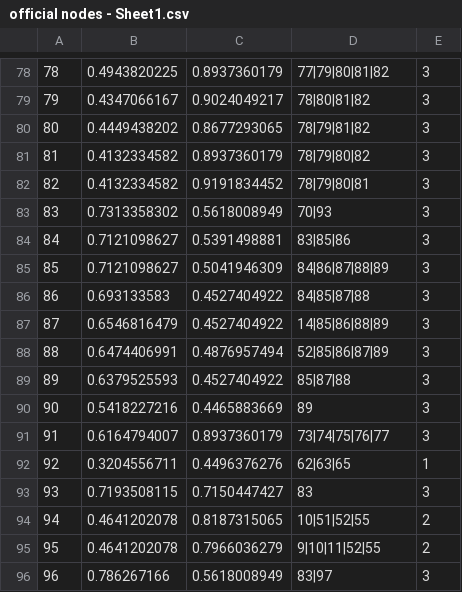
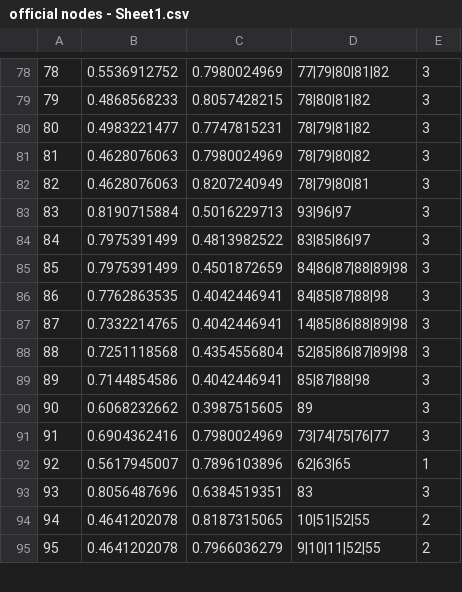
Before and after one commit to awesomenuzzo/LCWebsiteMap, a CSV file: out/production/FowlerMap/fowlMap/official nodes - Sheet1.csv, drawn as a sheet; only a part is shown, gaps mark what is left out; the diff covers the shown part only.

```diff
--- a/out/production/FowlerMap/fowlMap/official nodes - Sheet1.csv
+++ b/out/production/FowlerMap/fowlMap/official nodes - Sheet1.csv
@@ -78,19 +78,18 @@
-78,0.4943820225,0.8937360179,77|79|80|81|82,3
-79,0.4347066167,0.9024049217,78|80|81|82,3
-80,0.4449438202,0.8677293065,78|79|81|82,3
-81,0.4132334582,0.8937360179,78|79|80|82,3
-82,0.4132334582,0.9191834452,78|79|80|81,3
-83,0.7313358302,0.5618008949,70|93,3
-84,0.7121098627,0.5391498881,83|85|86,3
-85,0.7121098627,0.5041946309,84|86|87|88|89,3
-86,0.693133583,0.4527404922,84|85|87|88,3
-87,0.6546816479,0.4527404922,14|85|86|88|89,3
-88,0.6474406991,0.4876957494,52|85|86|87|89,3
-89,0.6379525593,0.4527404922,85|87|88,3
-90,0.5418227216,0.4465883669,89,3
-91,0.6164794007,0.8937360179,73|74|75|76|77,3
-92,0.3204556711,0.4496376276,62|63|65,1
-93,0.7193508115,0.7150447427,83,3
+78,0.5536912752,0.7980024969,77|79|80|81|82,3
+79,0.4868568233,0.8057428215,78|80|81|82,3
+80,0.4983221477,0.7747815231,78|79|81|82,3
+81,0.4628076063,0.7980024969,78|79|80|82,3
+82,0.4628076063,0.8207240949,78|79|80|81,3
+83,0.8190715884,0.5016229713,93|96|97,3
+84,0.7975391499,0.4813982522,83|85|86|97,3
+85,0.7975391499,0.4501872659,84|86|87|88|89|98,3
+86,0.7762863535,0.4042446941,84|85|87|88|98,3
+87,0.7332214765,0.4042446941,14|85|86|88|89|98,3
+88,0.7251118568,0.4354556804,52|85|86|87|89|98,3
+89,0.7144854586,0.4042446941,85|87|88|98,3
+90,0.6068232662,0.3987515605,89,3
+91,0.6904362416,0.7980024969,73|74|75|76|77,3
+92,0.5617945007,0.7896103896,62|63|65,1
+93,0.8056487696,0.6384519351,83,3
 94,0.4641202078,0.8187315065,10|51|52|55,2
 95,0.4641202078,0.7966036279,9|10|11|52|55,2
-96,0.786267166,0.5618008949,83|97,3
```
Also changed, not shown: 5 added rows, 3 removed rows and 43 edited cells elsewhere in this file, out/production/FowlerMap/fowlMap/LC Interactive Map Database - Sheet1.tsv, src/fowlMap/LC Interactive Map Database - Sheet1.tsv, 6 other files.
